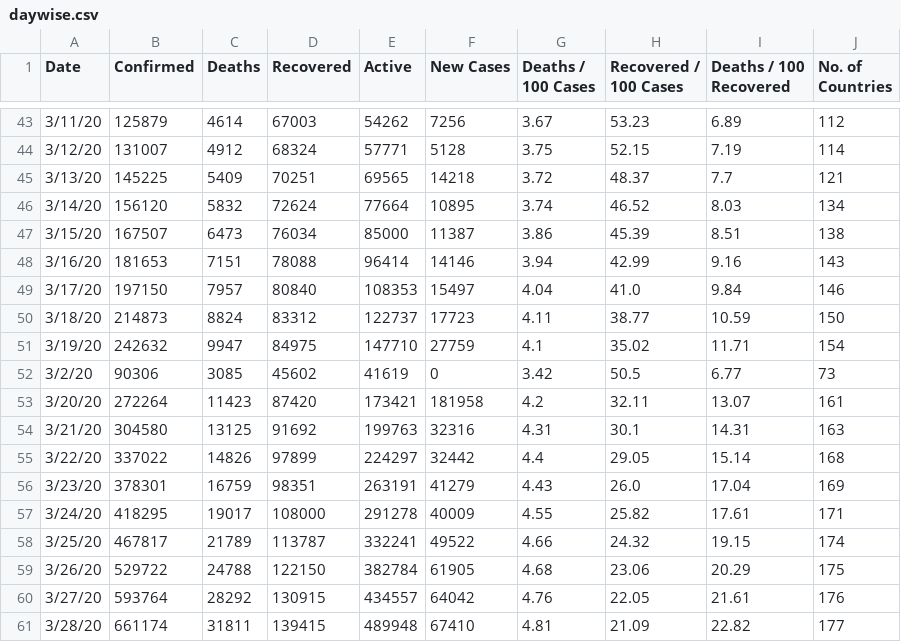
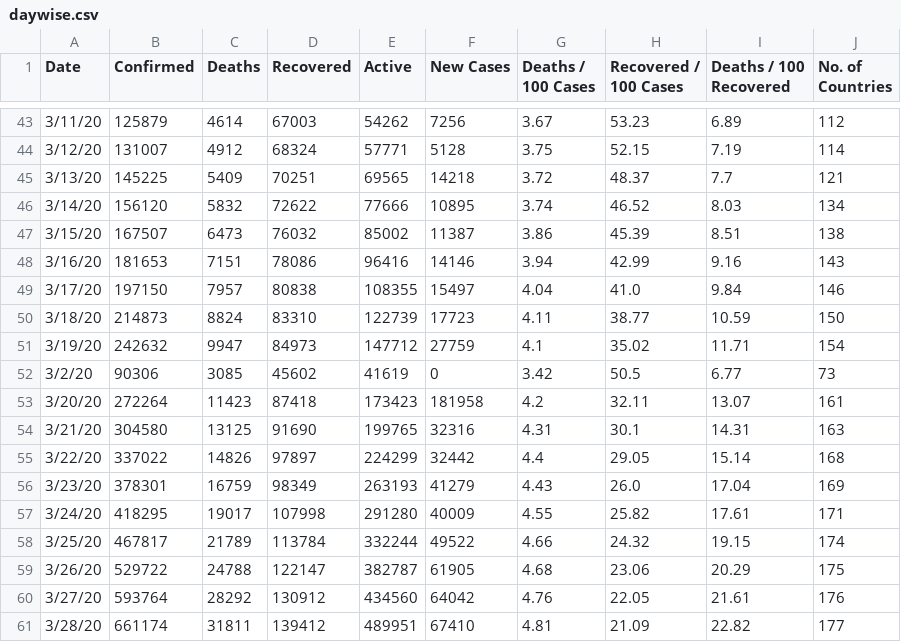
Before and after one commit to McnamaraChiwaye/Covid-19-Preprocessed-Dataset, a CSV file: preprocessed/daywise.csv, drawn as a sheet; only a part is shown, gaps mark what is left out; the diff covers the shown part only.

```diff
--- a/preprocessed/daywise.csv
+++ b/preprocessed/daywise.csv
@@ -45,17 +45,17 @@ Date,Confirmed,Deaths,Recovered,Active,New Cases,Deaths / 100 Cases,Recovered /
 3/13/20,145225,5409,70251,69565,14218,3.72,48.37,7.7,121
-3/14/20,156120,5832,72624,77664,10895,3.74,46.52,8.03,134
-3/15/20,167507,6473,76034,85000,11387,3.86,45.39,8.51,138
-3/16/20,181653,7151,78088,96414,14146,3.94,42.99,9.16,143
-3/17/20,197150,7957,80840,108353,15497,4.04,41.0,9.84,146
-3/18/20,214873,8824,83312,122737,17723,4.11,38.77,10.59,150
-3/19/20,242632,9947,84975,147710,27759,4.1,35.02,11.71,154
+3/14/20,156120,5832,72622,77666,10895,3.74,46.52,8.03,134
+3/15/20,167507,6473,76032,85002,11387,3.86,45.39,8.51,138
+3/16/20,181653,7151,78086,96416,14146,3.94,42.99,9.16,143
+3/17/20,197150,7957,80838,108355,15497,4.04,41.0,9.84,146
+3/18/20,214873,8824,83310,122739,17723,4.11,38.77,10.59,150
+3/19/20,242632,9947,84973,147712,27759,4.1,35.02,11.71,154
 3/2/20,90306,3085,45602,41619,0,3.42,50.5,6.77,73
-3/20/20,272264,11423,87420,173421,181958,4.2,32.11,13.07,161
-3/21/20,304580,13125,91692,199763,32316,4.31,30.1,14.31,163
-3/22/20,337022,14826,97899,224297,32442,4.4,29.05,15.14,168
-3/23/20,378301,16759,98351,263191,41279,4.43,26.0,17.04,169
-3/24/20,418295,19017,108000,291278,40009,4.55,25.82,17.61,171
-3/25/20,467817,21789,113787,332241,49522,4.66,24.32,19.15,174
-3/26/20,529722,24788,122150,382784,61905,4.68,23.06,20.29,175
-3/27/20,593764,28292,130915,434557,64042,4.76,22.05,21.61,176
-3/28/20,661174,31811,139415,489948,67410,4.81,21.09,22.82,177
+3/20/20,272264,11423,87418,173423,181958,4.2,32.11,13.07,161
+3/21/20,304580,13125,91690,199765,32316,4.31,30.1,14.31,163
+3/22/20,337022,14826,97897,224299,32442,4.4,29.05,15.14,168
+3/23/20,378301,16759,98349,263193,41279,4.43,26.0,17.04,169
+3/24/20,418295,19017,107998,291280,40009,4.55,25.82,17.61,171
+3/25/20,467817,21789,113784,332244,49522,4.66,24.32,19.15,174
+3/26/20,529722,24788,122147,382787,61905,4.68,23.06,20.29,175
+3/27/20,593764,28292,130912,434560,64042,4.76,22.05,21.61,176
+3/28/20,661174,31811,139412,489951,67410,4.81,21.09,22.82,177
```
Also changed, not shown: 2 added rows and 110 edited cells elsewhere in this file, preprocessed/countrywise.csv, 2 other files.
